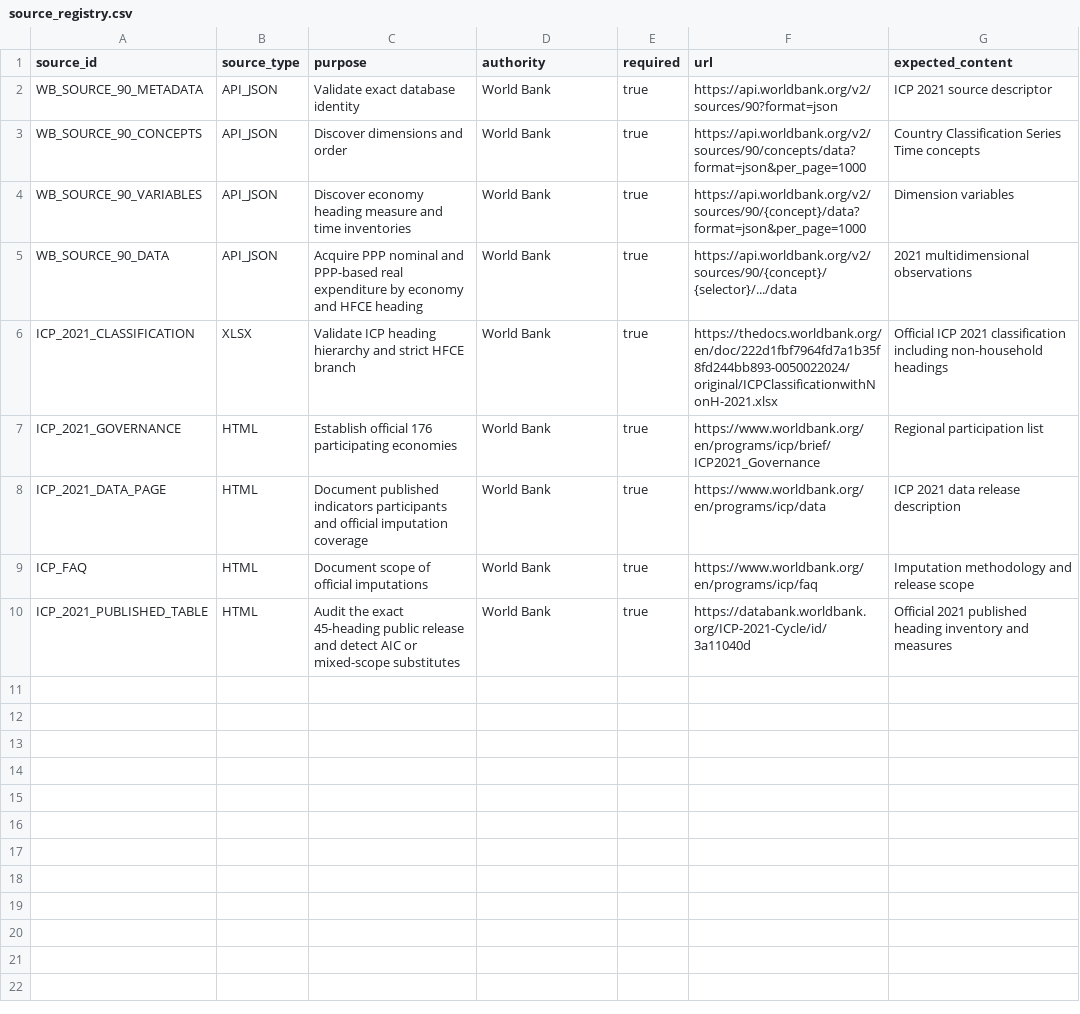
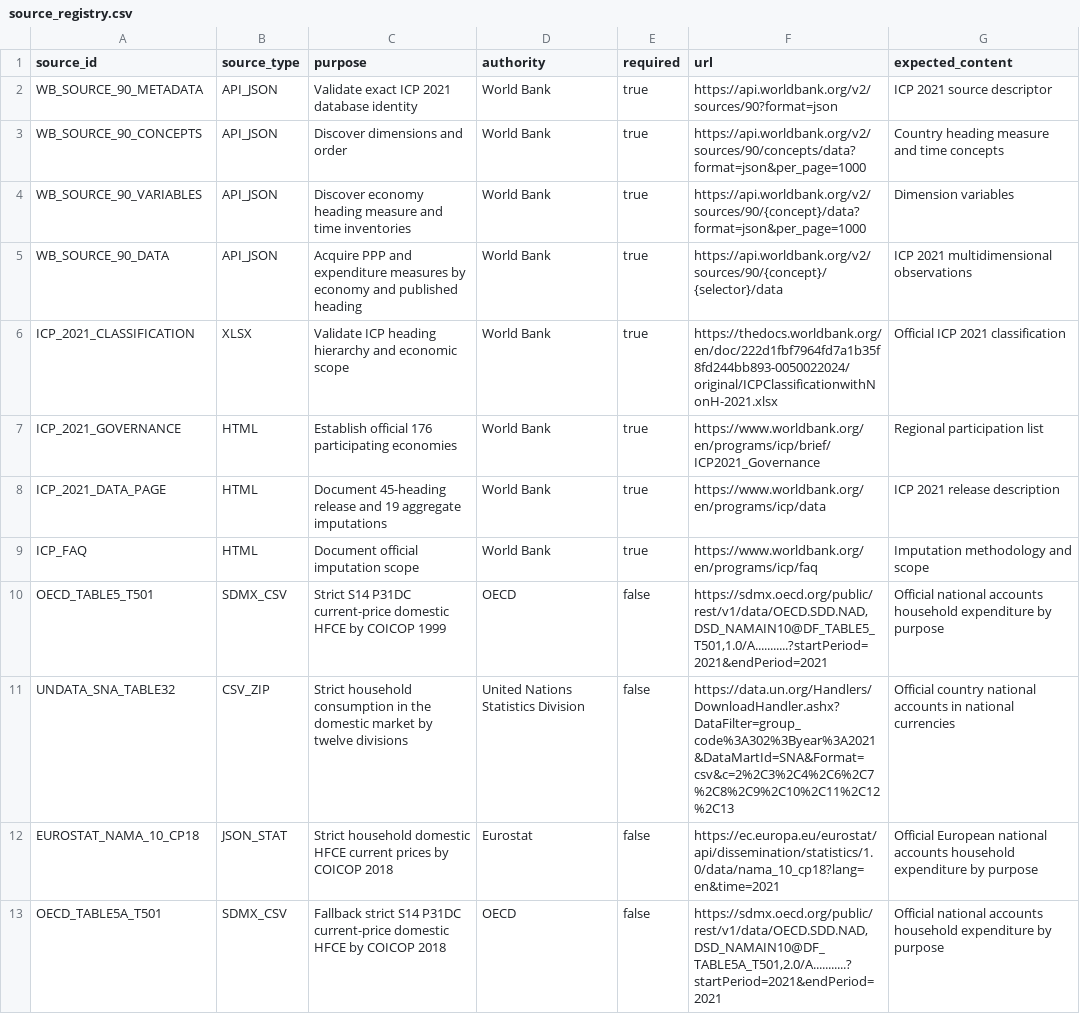
Before and after one commit to tomazlucena-crypto/armilar-data-pipeline, a CSV file: config/source_registry.csv, drawn as a sheet.

```diff
--- a/config/source_registry.csv
+++ b/config/source_registry.csv
@@ -1,10 +1,13 @@
 source_id,source_type,purpose,authority,required,url,expected_content
-WB_SOURCE_90_METADATA,API_JSON,Validate exact database identity,World Bank,true,https://api.worldbank.org/v2/sources/90?format=json,ICP 2021 source descriptor
-WB_SOURCE_90_CONCEPTS,API_JSON,Discover dimensions and order,World Bank,true,https://api.worldbank.org/v2/sources/90/concepts/data?format=json&per_page=1000,Country Classification Series Time concepts
+WB_SOURCE_90_METADATA,API_JSON,Validate exact ICP 2021 database identity,World Bank,true,https://api.worldbank.org/v2/sources/90?format=json,ICP 2021 source descriptor
+WB_SOURCE_90_CONCEPTS,API_JSON,Discover dimensions and order,World Bank,true,https://api.worldbank.org/v2/sources/90/concepts/data?format=json&per_page=1000,Country heading measure and time concepts
 WB_SOURCE_90_VARIABLES,API_JSON,Discover economy heading measure and time inventories,World Bank,true,https://api.worldbank.org/v2/sources/90/{concept}/data?format=json&per_page=1000,Dimension variables
-WB_SOURCE_90_DATA,API_JSON,Acquire PPP nominal and PPP-based real expenditure by economy and HFCE heading,World Bank,true,https://api.worldbank.org/v2/sources/90/{concept}/{selector}/.../data,2021 multidimensional observations
-ICP_2021_CLASSIFICATION,XLSX,Validate ICP heading hierarchy and strict HFCE branch,World Bank,true,https://thedocs.worldbank.org/en/doc/222d1fbf7964fd7a1b35f8fd244bb893-0050022024/original/ICPClassificationwithNonH-2021.xlsx,Official ICP 2021 classification including non-household headings
+WB_SOURCE_90_DATA,API_JSON,Acquire PPP and expenditure measures by economy and published heading,World Bank,true,https://api.worldbank.org/v2/sources/90/{concept}/{selector}/data,ICP 2021 multidimensional observations
+ICP_2021_CLASSIFICATION,XLSX,Validate ICP heading hierarchy and economic scope,World Bank,true,https://thedocs.worldbank.org/en/doc/222d1fbf7964fd7a1b35f8fd244bb893-0050022024/original/ICPClassificationwithNonH-2021.xlsx,Official ICP 2021 classification
 ICP_2021_GOVERNANCE,HTML,Establish official 176 participating economies,World Bank,true,https://www.worldbank.org/en/programs/icp/brief/ICP2021_Governance,Regional participation list
-ICP_2021_DATA_PAGE,HTML,Document published indicators participants and official imputation coverage,World Bank,true,https://www.worldbank.org/en/programs/icp/data,ICP 2021 data release description
-ICP_FAQ,HTML,Document scope of official imputations,World Bank,true,https://www.worldbank.org/en/programs/icp/faq,Imputation methodology and release scope
-ICP_2021_PUBLISHED_TABLE,HTML,Audit the exact 45-heading public release and detect AIC or mixed-scope substitutes,World Bank,true,https://databank.worldbank.org/ICP-2021-Cycle/id/3a11040d,Official 2021 published heading inventory and measures
+ICP_2021_DATA_PAGE,HTML,Document 45-heading release and 19 aggregate imputations,World Bank,true,https://www.worldbank.org/en/programs/icp/data,ICP 2021 release description
+ICP_FAQ,HTML,Document official imputation scope,World Bank,true,https://www.worldbank.org/en/programs/icp/faq,Imputation methodology and scope
+OECD_TABLE5_T501,SDMX_CSV,Strict S14 P31DC current-price domestic HFCE by COICOP 1999,OECD,false,"https://sdmx.oecd.org/public/rest/v1/data/OECD.SDD.NAD,DSD_NAMAIN10@DF_TABLE5_T501,1.0/A...........?startPeriod=2021&endPeriod=2021",Official national accounts household expenditure by purpose
+UNDATA_SNA_TABLE32,CSV_ZIP,Strict household consumption in the domestic market by twelve divisions,United Nations Statistics Division,false,"https://data.un.org/Handlers/DownloadHandler.ashx?DataFilter=group_code%3A302%3Byear%3A2021&DataMartId=SNA&Format=csv&c=2%2C3%2C4%2C6%2C7%2C8%2C9%2C10%2C11%2C12%2C13",Official country national accounts in national currencies
+EUROSTAT_NAMA_10_CP18,JSON_STAT,Strict household domestic HFCE current prices by COICOP 2018,Eurostat,false,https://ec.europa.eu/eurostat/api/dissemination/statistics/1.0/data/nama_10_cp18?lang=en&time=2021,Official European national accounts household expenditure by purpose
+OECD_TABLE5A_T501,SDMX_CSV,Fallback strict S14 P31DC current-price domestic HFCE by COICOP 2018,OECD,false,"https://sdmx.oecd.org/public/rest/v1/data/OECD.SDD.NAD,DSD_NAMAIN10@DF_TABLE5A_T501,2.0/A...........?startPeriod=2021&endPeriod=2021",Official national accounts household expenditure by purpose
```
Also changed, not shown: config/country_name_aliases.csv, config/icp_headings_to_armilar.csv, 42 other files.
